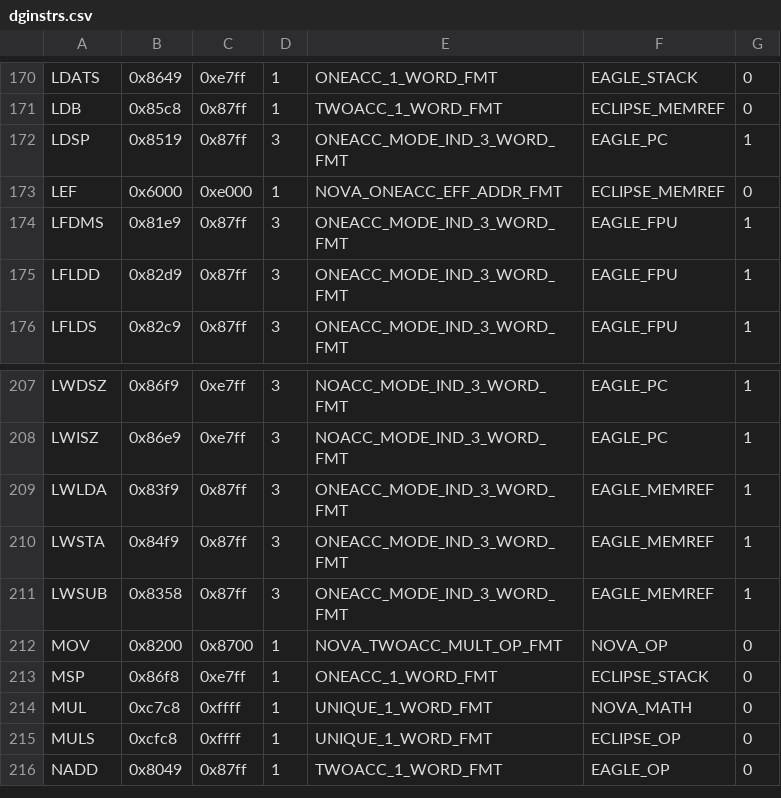
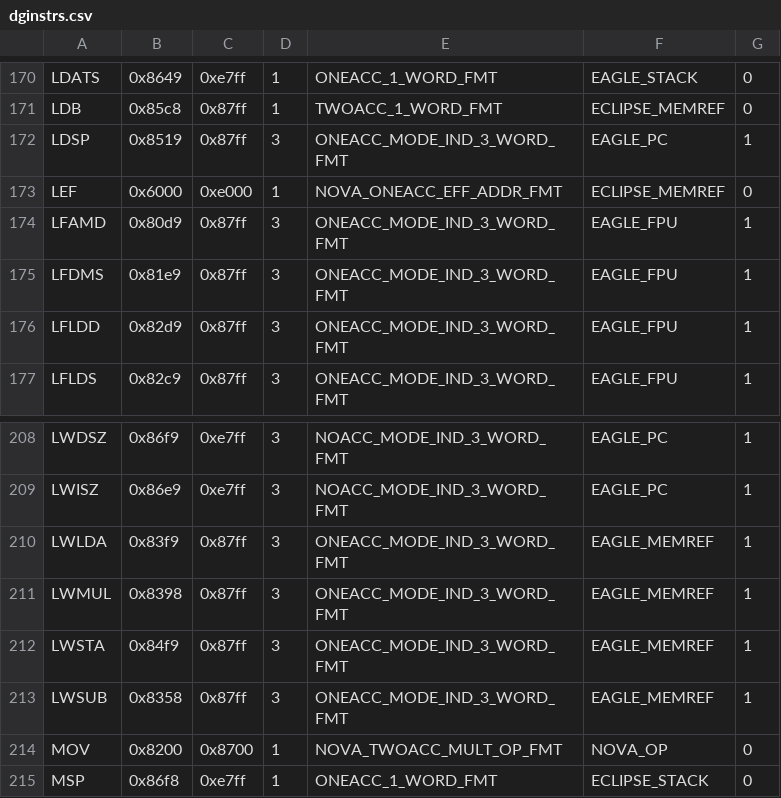
Before and after one commit to SMerrony/dgemug, a CSV file: cmd/dginstr/dginstrs.csv, drawn as a sheet; only a part is shown, gaps mark what is left out; the shorter side is filled out with more unchanged rows.

Commit message:
Implement LFAMD

```diff
--- a/cmd/dginstr/dginstrs.csv
+++ b/cmd/dginstr/dginstrs.csv
@@ -173,2 +173,3 @@ LDSP,0x8519,0x87ff,3,ONEACC_MODE_IND_3_WORD_FMT,EAGLE_PC,1
 LEF,0x6000,0xe000,1,NOVA_ONEACC_EFF_ADDR_FMT,ECLIPSE_MEMREF,0
+LFAMD,0x80d9,0x87ff,3,ONEACC_MODE_IND_3_WORD_FMT,EAGLE_FPU,1
 LFDMS,0x81e9,0x87ff,3,ONEACC_MODE_IND_3_WORD_FMT,EAGLE_FPU,1
@@ -209,2 +210,3 @@ LWISZ,0x86e9,0xe7ff,3,NOACC_MODE_IND_3_WORD_FMT,EAGLE_PC,1
 LWLDA,0x83f9,0x87ff,3,ONEACC_MODE_IND_3_WORD_FMT,EAGLE_MEMREF,1
+LWMUL,0x8398,0x87ff,3,ONEACC_MODE_IND_3_WORD_FMT,EAGLE_MEMREF,1
 LWSTA,0x84f9,0x87ff,3,ONEACC_MODE_IND_3_WORD_FMT,EAGLE_MEMREF,1
```
Also changed, not shown: 2 other files.
